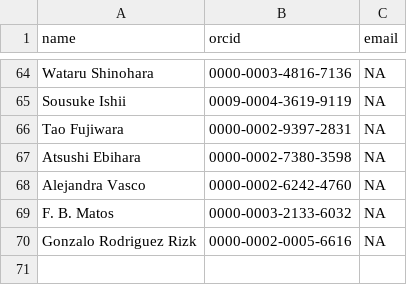
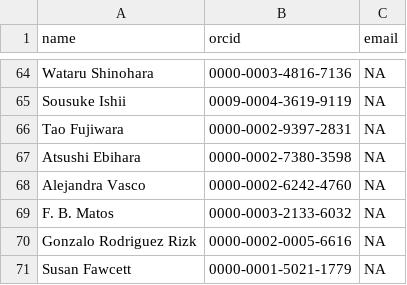
Before and after one commit to pteridogroup/ppg-curators, a CSV file: data/curators.csv, drawn as a sheet; only a part is shown, gaps mark what is left out; the diff names each change by its address in the sheet, - before the commit and + after, or states it on an @@ line.

```diff
--- a/data/curators.csv
+++ b/data/curators.csv
+row 71: Susan Fawcett | 0000-0001-5021-1779 | NA
```
Also changed, not shown: data/genera.csv.
